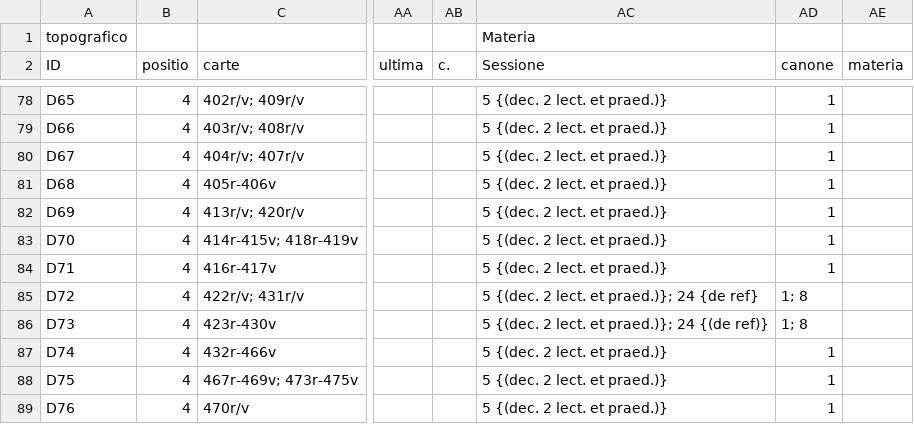
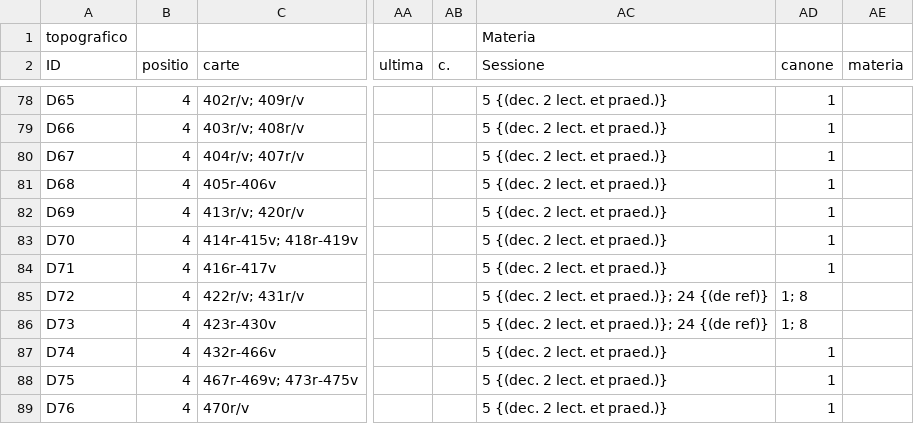
Before and after one commit to awagner-mainz/collab-spreadsheets-test, a CSV file: test.csv, drawn as a sheet; only a part is shown, gaps mark what is left out; the diff names each change by its address in the sheet, - before the commit and + after, or states it on an @@ line.

Commit message:
Add parentheses on line 85.

```diff
--- a/test.csv
+++ b/test.csv
-AC85 (Sessione): 5 {(dec. 2 lect. et praed.)}; 24 {de ref}
+AC85 (Sessione): 5 {(dec. 2 lect. et praed.)}; 24 {(de ref)}
```
